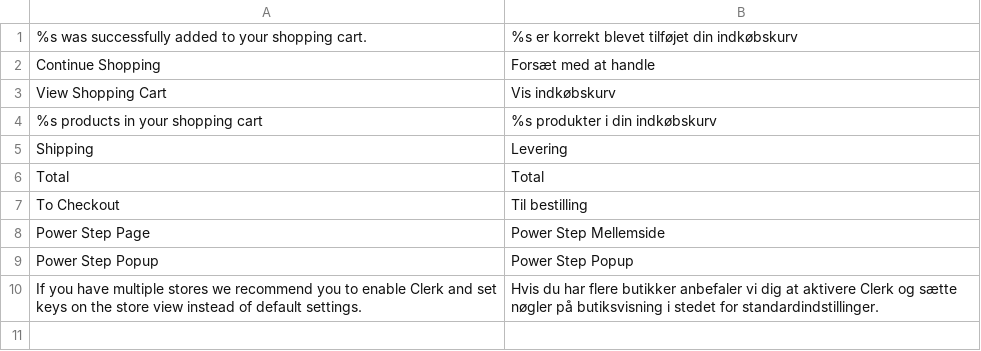
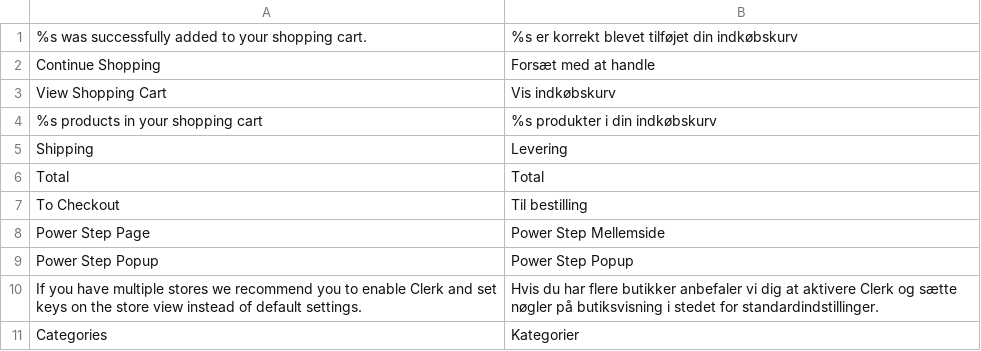
Before and after one commit to clerkio/clerk-magento, a CSV file: locale/da_DK/Clerk_Clerk.csv, drawn as a sheet; the diff names each change by its address in the sheet, - before the commit and + after, or states it on an @@ line.

Commit message:
livesearch now support categories

```diff
--- a/locale/da_DK/Clerk_Clerk.csv
+++ b/locale/da_DK/Clerk_Clerk.csv
+row 11: Categories | Kategorier
```
Also changed, not shown: locale/en_US/Clerk_Clerk.csv, 4 other files.
